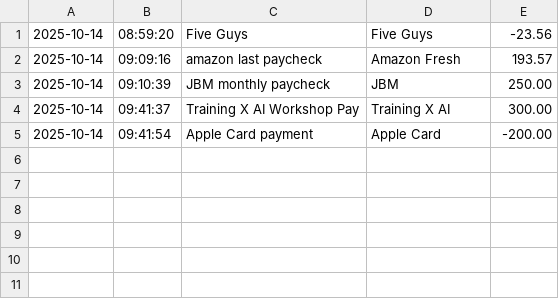
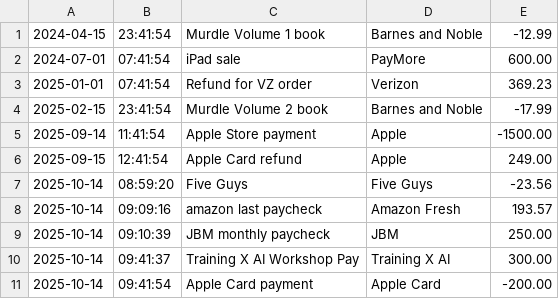
Before and after one commit to jenidub/capstone1-cli-accounting-ledger, a CSV file: src/main/resources/transactions.csv, drawn as a sheet; the diff names each change by its address in the sheet, - before the commit and + after, or states it on an @@ line.

```diff
--- a/src/main/resources/transactions.csv
+++ b/src/main/resources/transactions.csv
+row 1: 2024-04-15 | 23:41:54 | Murdle Volume 1 book | Barnes and Noble | -12.99
+row 2: 2024-07-01 | 07:41:54 | iPad sale | PayMore | 600.00
+row 3: 2025-01-01 | 07:41:54 | Refund for VZ order | Verizon | 369.23
+row 4: 2025-02-15 | 23:41:54 | Murdle Volume 2 book | Barnes and Noble | -17.99
+row 5: 2025-09-14 | 11:41:54 | Apple Store payment | Apple | -1500.00
+row 6: 2025-09-15 | 12:41:54 | Apple Card refund | Apple | 249.00
```
Also changed, not shown: 1 other file.
